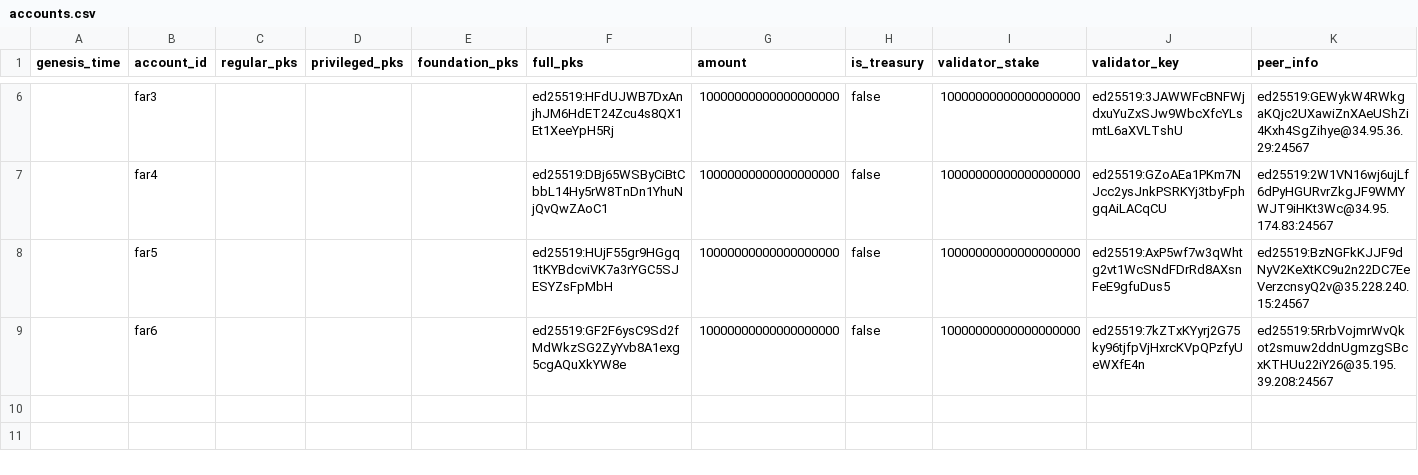
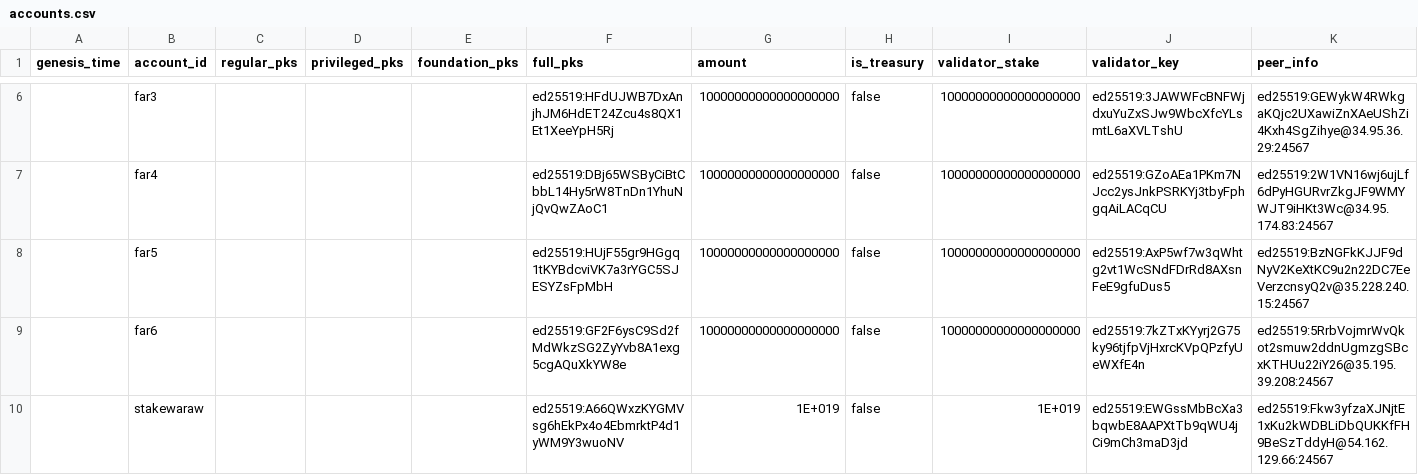
Before and after one commit to nearprotocol/stakewars, a CSV file: accounts.csv, drawn as a sheet; only a part is shown, gaps mark what is left out; rows hold the shown columns only; the diff names each change by its address in the sheet, - before the commit and + after, or states it on an @@ line.

Commit message:
submit key for week5 genesis

```diff
--- a/accounts.csv
+++ b/accounts.csv
+row 10:  | stakewaraw |  |  |  | ed25519:A66QWxzKYGMVsg6hEkPx4o4EbmrktP4d1yWM9Y3wuoNV | 1E+019 | false | 1E+019 | ed25519:EWGssMbBcXa3bqwbE8AAPXtTb9qWU4jCi9mCh3maD3jd | ed25519:Fkw3yfzaXJNjtE1xKu2kWDBLiDbQUKKfFH9BeSzTddyH@54.162.129.66:24567
```
